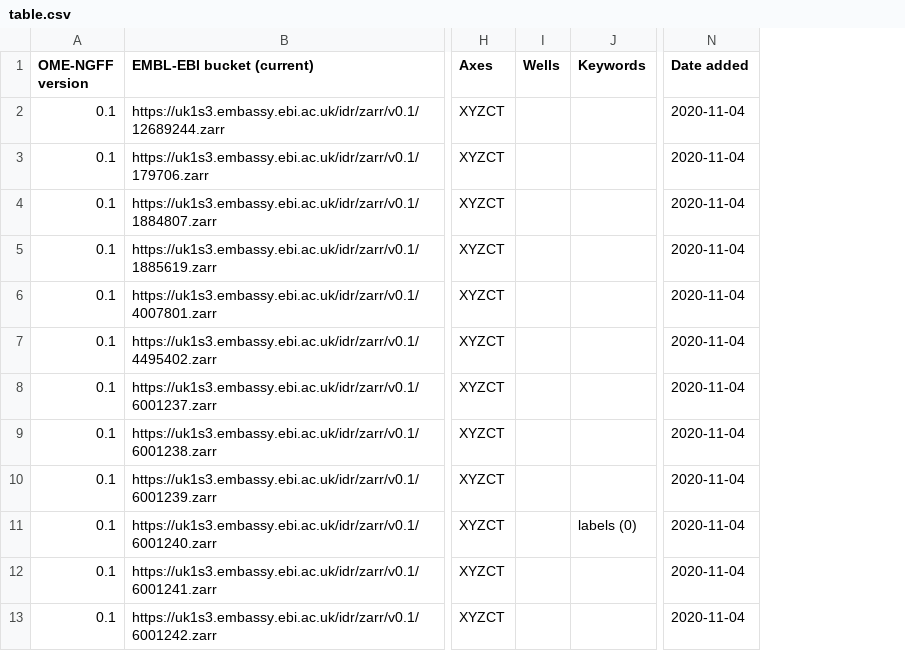
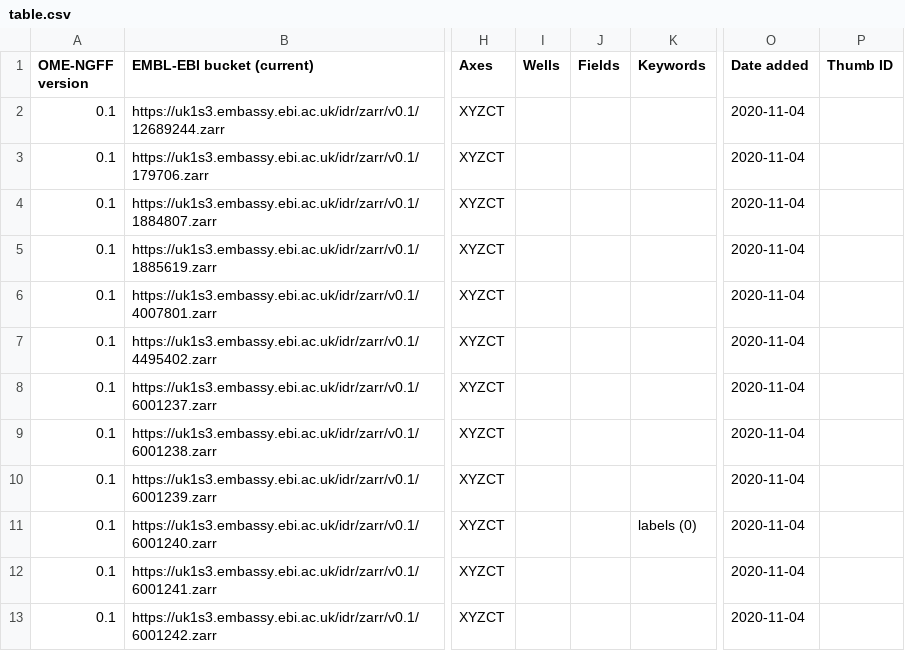
Before and after one commit to will-moore/ome-ngff-samples, a CSV file: _data/table.csv, drawn as a sheet; only a part is shown, gaps mark what is left out; the diff names each change by its address in the sheet, - before the commit and + after, or states it on an @@ line.

Commit message:
Add 'Fields' and Thumb ID for plates

```diff
--- a/_data/table.csv
+++ b/_data/table.csv
+column J (Fields), empty
+column P (Thumb ID), empty
```
Also changed, not shown: 1 other file.
